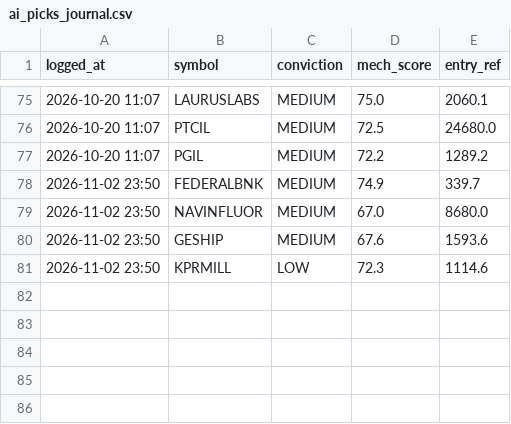
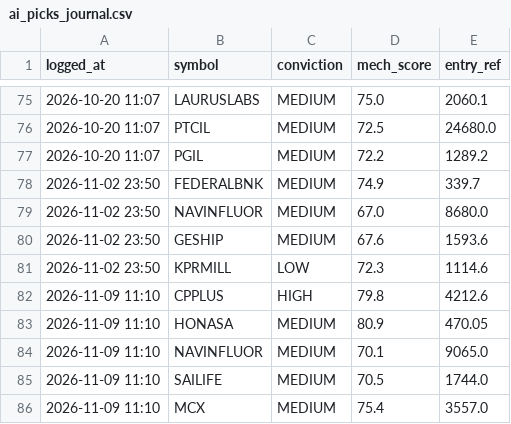
Before and after one commit to kartikeyaav/Golden-Stock, a CSV file: multibagger_screener/multibagger_screener/journal/ai_picks_journal.csv, drawn as a sheet; only a part is shown, gaps mark what is left out.

Commit message:
local committee picks 2026-11-09 (subscription run)

```diff
--- a/multibagger_screener/multibagger_screener/journal/ai_picks_journal.csv
+++ b/multibagger_screener/multibagger_screener/journal/ai_picks_journal.csv
@@ -81 +81,6 @@ logged_at,symbol,conviction,mech_score,entry_ref
 2026-11-02 23:50,KPRMILL,LOW,72.3,1114.6
+2026-11-09 11:10,CPPLUS,HIGH,79.8,4212.6
+2026-11-09 11:10,HONASA,MEDIUM,80.9,470.05
+2026-11-09 11:10,NAVINFLUOR,MEDIUM,70.1,9065.0
+2026-11-09 11:10,SAILIFE,MEDIUM,70.5,1744.0
+2026-11-09 11:10,MCX,MEDIUM,75.4,3557.0
```
Also changed, not shown: 2 other files.
